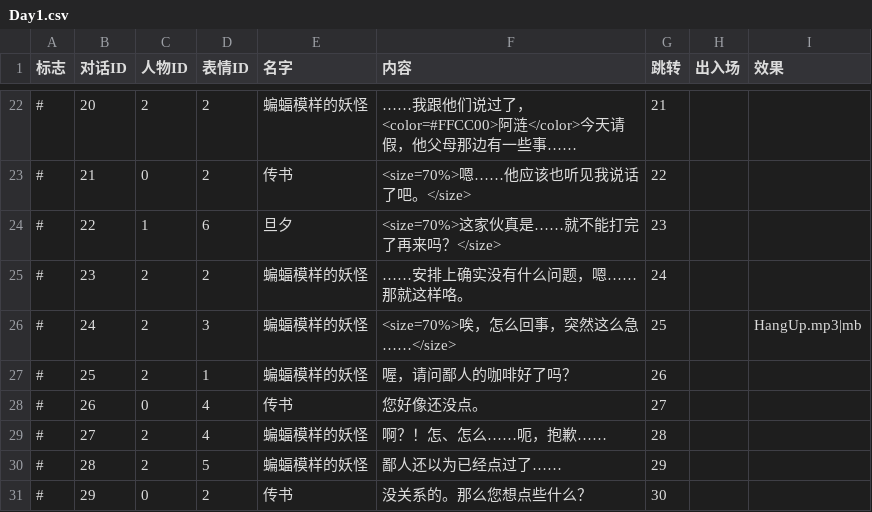
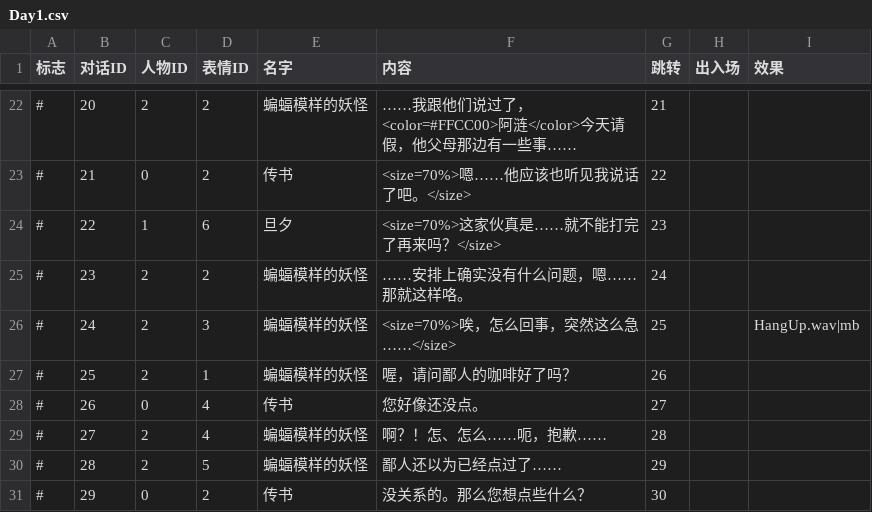
Before and after one commit to LizardingSu/YouChuang3RealReal, a CSV file: Assets/Resources/Text/Day1.csv, drawn as a sheet; only a part is shown, gaps mark what is left out.

```diff
--- a/Assets/Resources/Text/Day1.csv
+++ b/Assets/Resources/Text/Day1.csv
@@ -25,3 +25,3 @@
 #,23,2,2,蝙蝠模样的妖怪,……安排上确实没有什么问题，嗯……那就这样咯。,24,,
-#,24,2,3,蝙蝠模样的妖怪,<size=70%>唉，怎么回事，突然这么急……</size>,25,,HangUp.mp3|mb
+#,24,2,3,蝙蝠模样的妖怪,<size=70%>唉，怎么回事，突然这么急……</size>,25,,HangUp.wav|mb
 #,25,2,1,蝙蝠模样的妖怪,喔，请问鄙人的咖啡好了吗？,26,,
```
